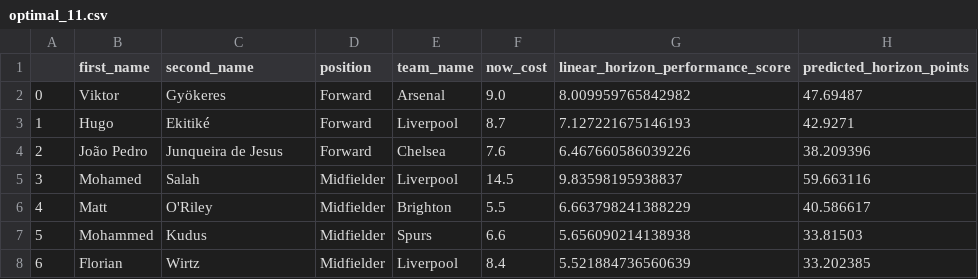
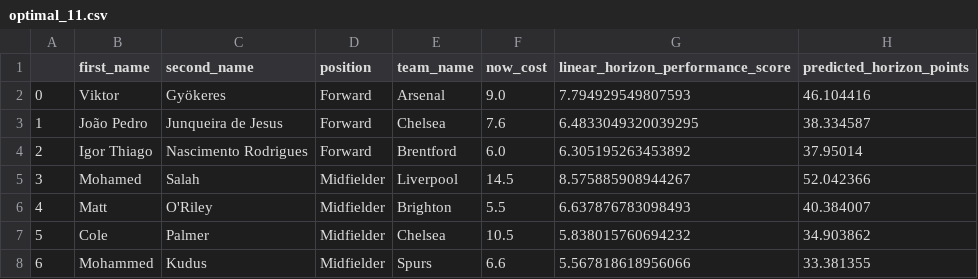
Before and after one commit to matecsapo/Fantasy-Premier-League-Model, a CSV file: predictions/GW_3/model_V2/optimal_11.csv, drawn as a sheet; only a part is shown; the diff covers the shown part only.

```diff
--- a/predictions/GW_3/model_V2/optimal_11.csv
+++ b/predictions/GW_3/model_V2/optimal_11.csv
@@ -1,8 +1,8 @@
 ,first_name,second_name,position,team_name,now_cost,linear_horizon_performance_score,predicted_horizon_points
-0,Viktor,Gyökeres,Forward,Arsenal,9.0,8.009959765842982,47.69487
-1,Hugo,Ekitiké,Forward,Liverpool,8.7,7.127221675146193,42.9271
-2,João Pedro,Junqueira de Jesus,Forward,Chelsea,7.6,6.467660586039226,38.209396
-3,Mohamed,Salah,Midfielder,Liverpool,14.5,9.83598195938837,59.663116
-4,Matt,O'Riley,Midfielder,Brighton,5.5,6.663798241388229,40.586617
-5,Mohammed,Kudus,Midfielder,Spurs,6.6,5.656090214138938,33.81503
-6,Florian,Wirtz,Midfielder,Liverpool,8.4,5.521884736560639,33.202385
+0,Viktor,Gyökeres,Forward,Arsenal,9.0,7.794929549807593,46.104416
+1,João Pedro,Junqueira de Jesus,Forward,Chelsea,7.6,6.4833049320039295,38.334587
+2,Igor Thiago,Nascimento Rodrigues,Forward,Brentford,6.0,6.305195263453892,37.95014
+3,Mohamed,Salah,Midfielder,Liverpool,14.5,8.575885908944267,52.042366
+4,Matt,O'Riley,Midfielder,Brighton,5.5,6.637876783098493,40.384007
+5,Cole,Palmer,Midfielder,Chelsea,10.5,5.838015760694232,34.903862
+6,Mohammed,Kudus,Midfielder,Spurs,6.6,5.567818618956066,33.381355
```
Also changed, not shown: 15 edited cells elsewhere in this file, predictions/GW_3/model_V2/predictions.csv, 1 other file.
